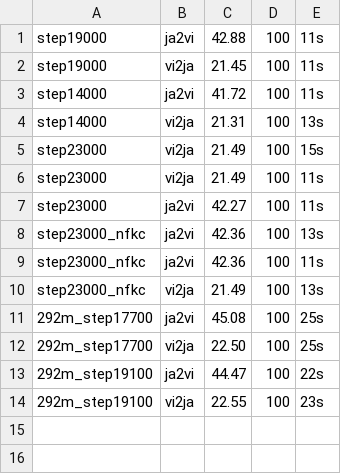
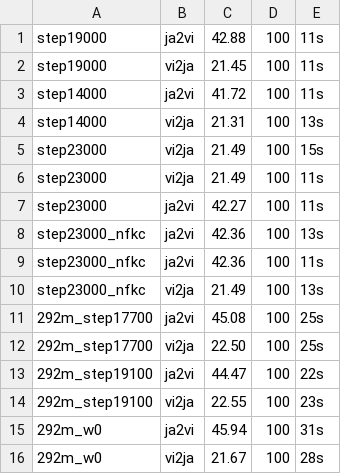
Before and after one commit to GIN-AI-Research-Lab/Bit-Translate, a TSV file: eval/chrf_runs.tsv, drawn as a sheet; the diff names each change by its address in the sheet, - before the commit and + after, or states it on an @@ line.

```diff
--- a/eval/chrf_runs.tsv
+++ b/eval/chrf_runs.tsv
+row 15: 292m_w0 | ja2vi | 45.94 | 100 | 31s
+row 16: 292m_w0 | vi2ja | 21.67 | 100 | 28s
```
Also changed, not shown: 31 other files.
